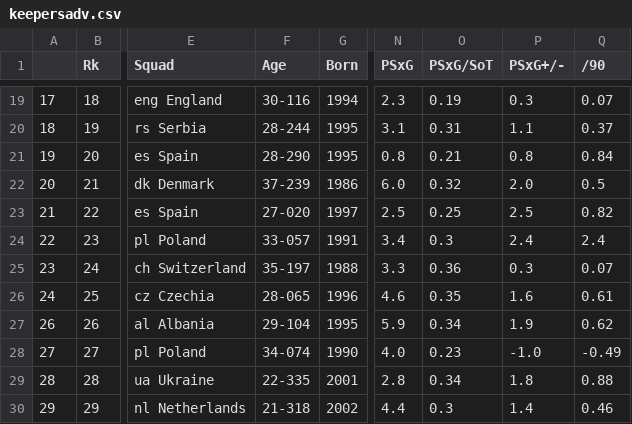
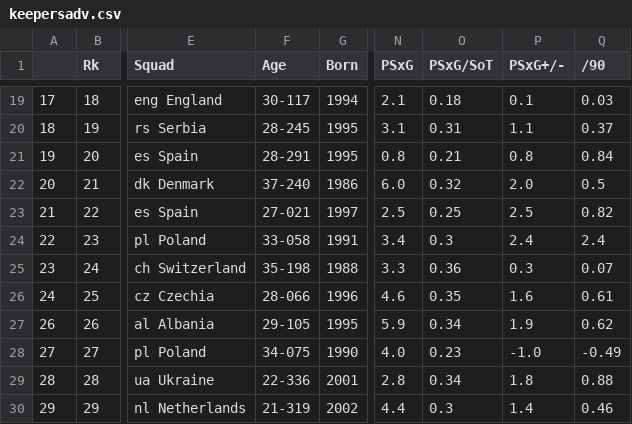
Before and after one commit to aashishops/Euros-Footistics, a CSV file: Players data/keepersadv.csv, drawn as a sheet; only a part is shown, gaps mark what is left out; the diff covers the shown part only; the diff names each change by its address in the sheet, - before the commit and + after, or states it on an @@ line.

```diff
--- a/Players data/keepersadv.csv
+++ b/Players data/keepersadv.csv
-F19 (Age): 30-116
+F19 (Age): 30-117
-N19 (PSxG): 2.3
+N19 (PSxG): 2.1
-O19 (PSxG/SoT): 0.19
+O19 (PSxG/SoT): 0.18
-P19 (PSxG+/-): 0.3
+P19 (PSxG+/-): 0.1
-Q19 (/90): 0.07
+Q19 (/90): 0.03
-F20 (Age): 28-244
+F20 (Age): 28-245
-F21 (Age): 28-290
+F21 (Age): 28-291
-F22 (Age): 37-239
+F22 (Age): 37-240
-F23 (Age): 27-020
+F23 (Age): 27-021
-F24 (Age): 33-057
+F24 (Age): 33-058
-F25 (Age): 35-197
+F25 (Age): 35-198
-F26 (Age): 28-065
+F26 (Age): 28-066
-F27 (Age): 29-104
+F27 (Age): 29-105
-F28 (Age): 34-074
+F28 (Age): 34-075
-F29 (Age): 22-335
+F29 (Age): 22-336
-F30 (Age): 21-318
+F30 (Age): 21-319
```
Also changed, not shown: 32 edited cells elsewhere in this file, Players data/defense.csv, Players data/gca.csv, 8 other files.
